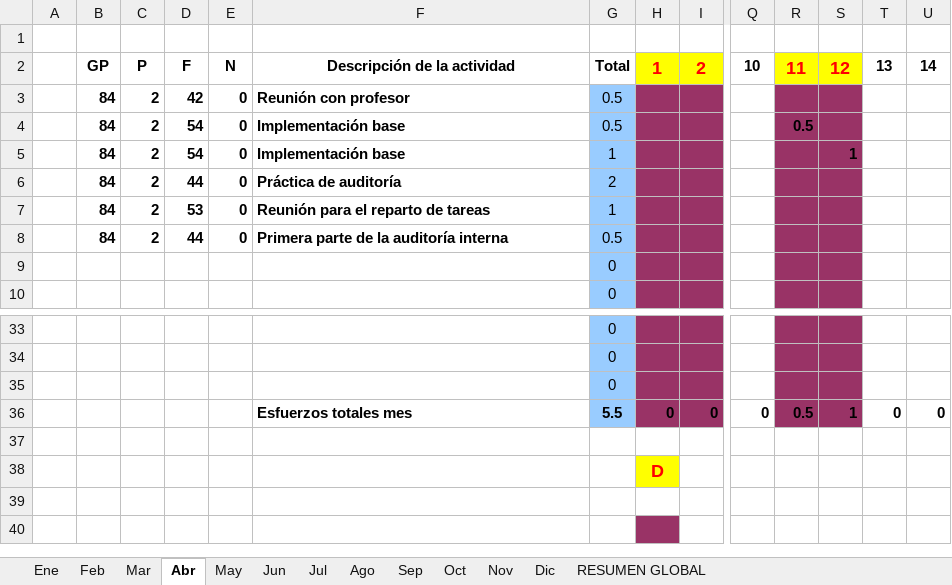
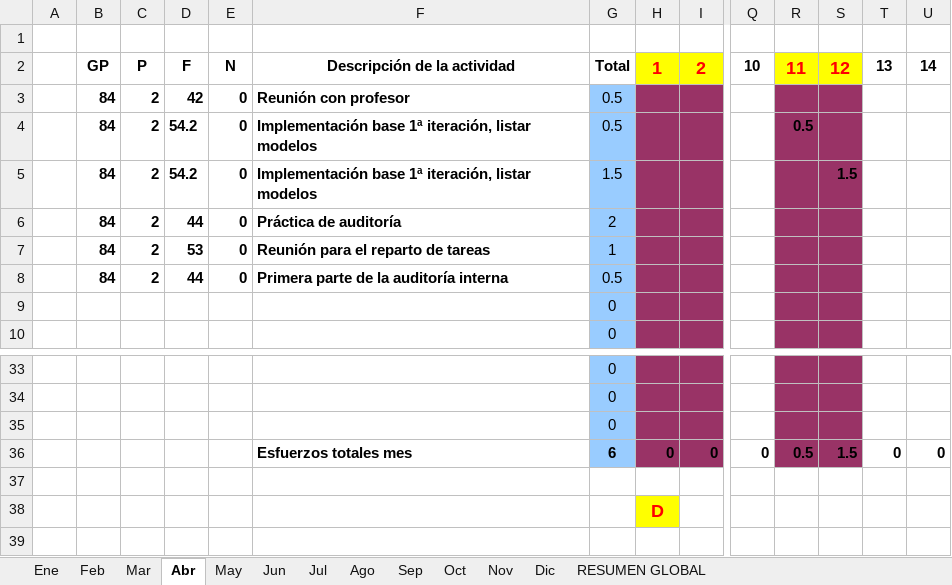
Before and after one commit to MarcosCM/ecatalog, an Excel workbook: team/efforts/Recopilacion_Esfuerzos_Carlos.xlsx, sheet Abr, drawn as a sheet; only a part is shown, gaps mark what is left out; the shorter side is filled out with more unchanged rows; values as stored, in another font and other column widths than the file's, no borders; charts and pictures and conditional formats not drawn; removed rows and columns are numbered as before the commit, all else as after; rows hold the shown columns only; the diff names each change by its address in the sheet, - before the commit and + after, or states it on an @@ line.

Commit message:
55.4 - implementación base, 2ª iteración, ocultar modelo

```diff
--- a/team/efforts/Recopilacion_Esfuerzos_Carlos.xlsx (sheet Abr)
+++ b/team/efforts/Recopilacion_Esfuerzos_Carlos.xlsx (sheet Abr)
-D4: 54
+D4: 54.2
-F4: Implementación base
+F4: Implementación base 1ª iteración, listar modelos
-row 5:  | 84 | 2 | 54 | 0 | Implementación base | 1 |  |  |  |  | 1
+row 5:  | 84 | 2 | 54.2 | 0 | Implementación base 1ª iteración, listar modelos | 1.5 |  |  |  |  | 1.5
-G36: 5.5
+G36: 6
-S36: 1
+S36: 1.5
```
Also changed, not shown: sheet May, sheet RESUMEN GLOBAL, formulas that keep their value, charts or pictures, 2 other files.
